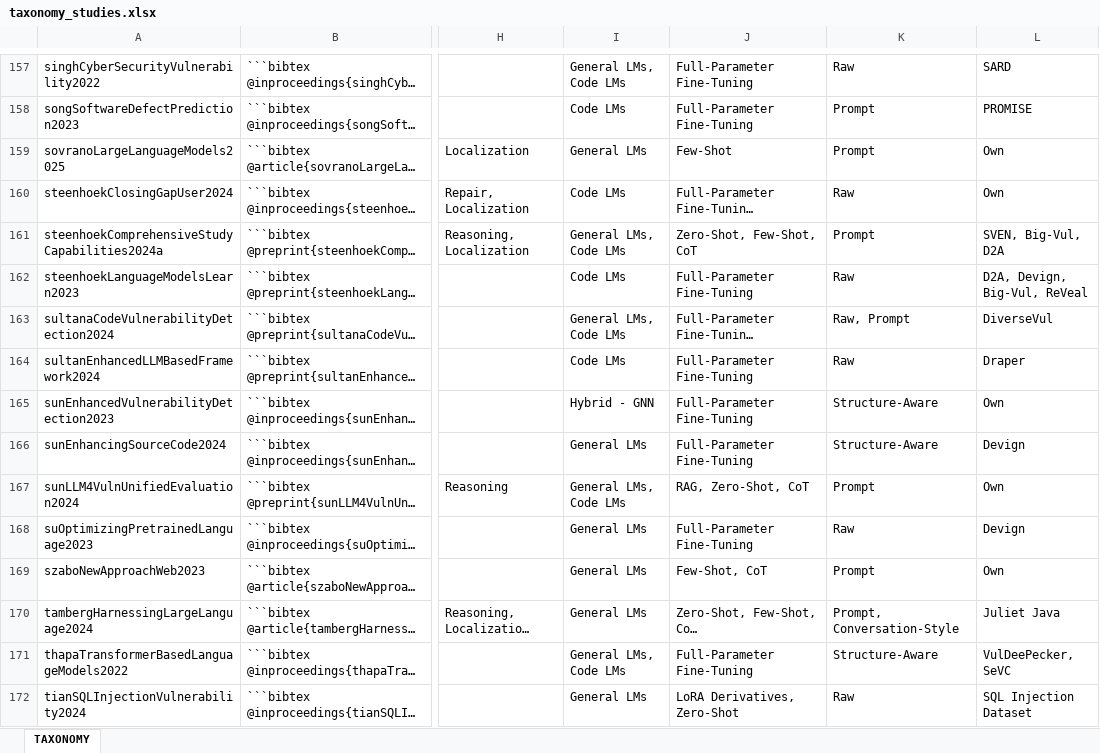
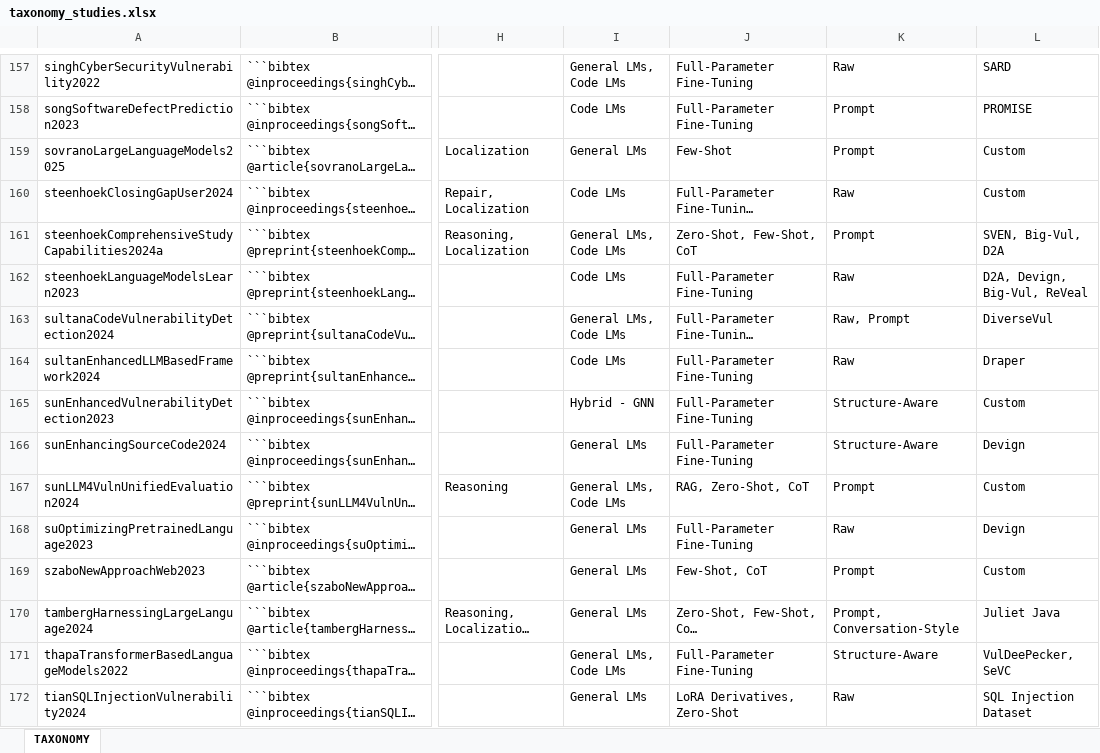
Before and after one commit to hs-esslingen-it-security/Awesome-LLM4SVD, an Excel workbook: taxonomy/taxonomy_studies.xlsx, sheet TAXONOMY, drawn as a sheet; only a part is shown, gaps mark what is left out; long unchanged cells end in …; values as stored, in another font and other column widths than the file's, no borders; table styles not drawn; the diff covers the shown part only; the diff names each change by its address in the sheet, - before the commit and + after, or states it on an @@ line.

Commit message:
update final taxonomy mappings

```diff
--- a/taxonomy/taxonomy_studies.xlsx (sheet TAXONOMY)
+++ b/taxonomy/taxonomy_studies.xlsx (sheet TAXONOMY)
-L159:L160: Own
+L159:L160: Custom
-L165: Own
+L165: Custom
-L167: Own
+L167: Custom
-L169: Own
+L169: Custom
```
Also changed, not shown: 69 edited cells elsewhere in this sheet, 1 other file.
